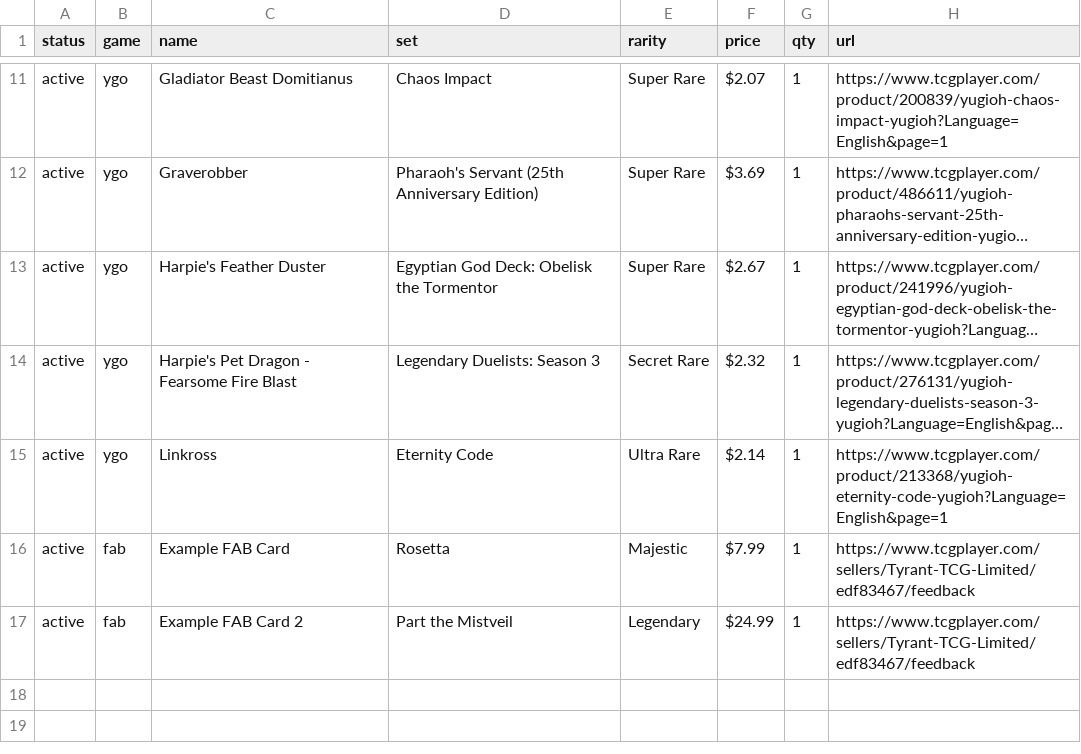
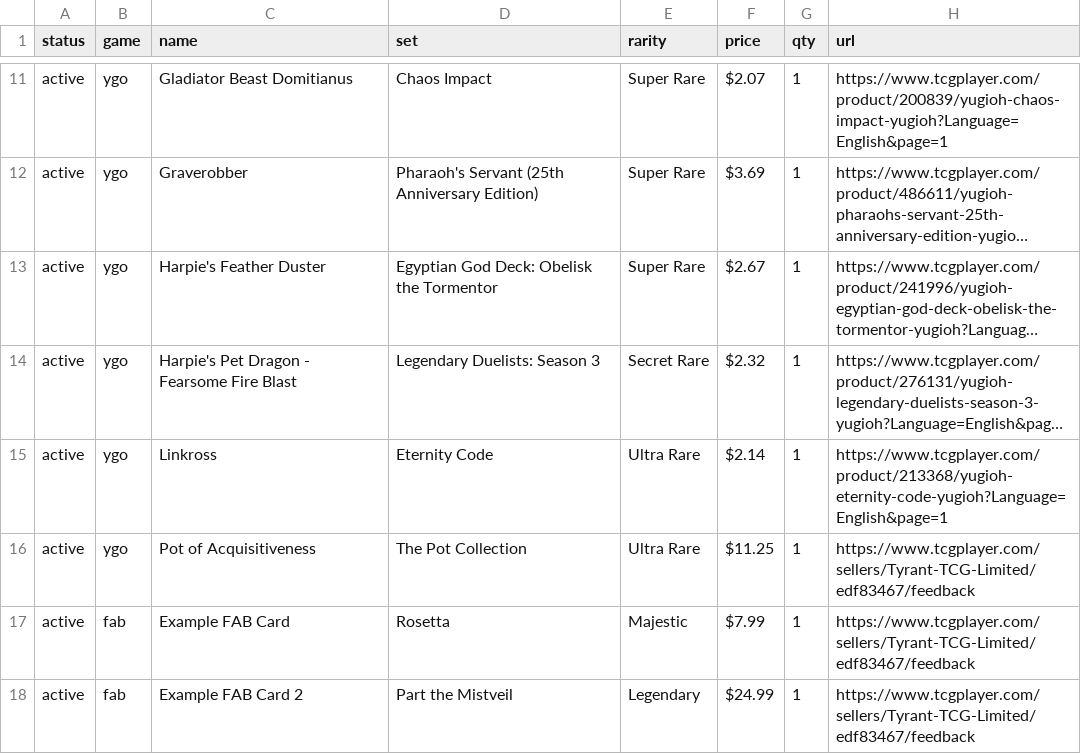
Before and after one commit to TTCGL/TyrantTCG, a CSV file: cards.csv, drawn as a sheet; only a part is shown, gaps mark what is left out; long unchanged cells end in …; the diff names each change by its address in the sheet, - before the commit and + after, or states it on an @@ line.

Commit message:
Add Pot of Acquisitiveness

```diff
--- a/cards.csv
+++ b/cards.csv
+row 16: active | ygo | Pot of Acquisitiveness | The Pot Collection | Ultra Rare | $11.25 | 1 | https://www.tcgplayer.com/sellers/Tyrant-TCG-Limited/edf83467/feedback
```
